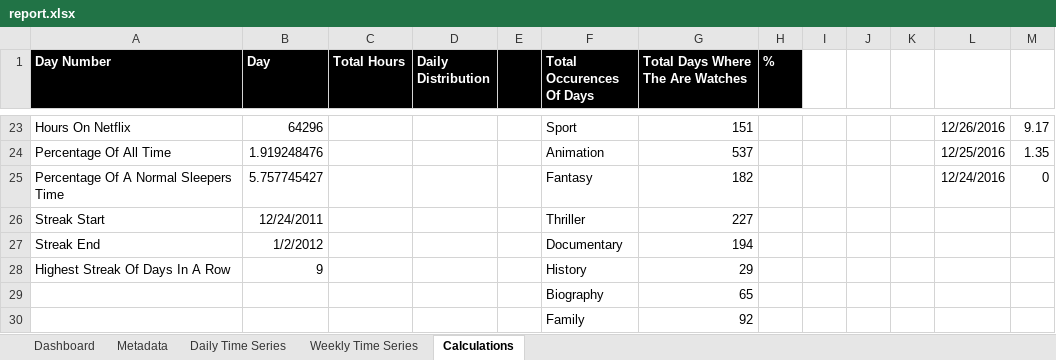
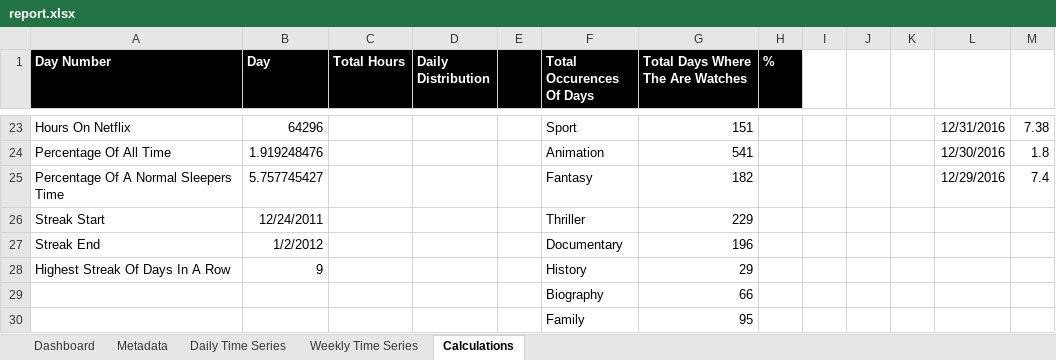
Before and after one commit to timjuravich/netflix-viewing-history, an Excel workbook: report/report.xlsx, sheet Calculations, drawn as a sheet; only a part is shown, gaps mark what is left out; values as stored, in another font and other column widths than the file's, no borders; the diff covers the shown part only; the diff names each change by its address in the sheet, - before the commit and + after, or states it on an @@ line.

Commit message:
Updated watch history

```diff
--- a/report/report.xlsx (sheet Calculations)
+++ b/report/report.xlsx (sheet Calculations)
-L23: 12/26/2016
+L23: 12/31/2016
-M23: 9.17
+M23: 7.38
-G24 (Total Days Where The Are Watches): 537
+G24 (Total Days Where The Are Watches): 541
-L24: 12/25/2016
+L24: 12/30/2016
-M24: 1.35
+M24: 1.8
-L25: 12/24/2016
+L25: 12/29/2016
-M25: 0
+M25: 7.4
-G26 (Total Days Where The Are Watches): 227
+G26 (Total Days Where The Are Watches): 229
-G27 (Total Days Where The Are Watches): 194
+G27 (Total Days Where The Are Watches): 196
-G29 (Total Days Where The Are Watches): 65
+G29 (Total Days Where The Are Watches): 66
-G30 (Total Days Where The Are Watches): 92
+G30 (Total Days Where The Are Watches): 95
```
Also changed, not shown: 32 edited cells elsewhere in this sheet, sheet Metadata, sheet Daily Time Series, sheet Weekly Time Series, charts or pictures, 7 other files.
